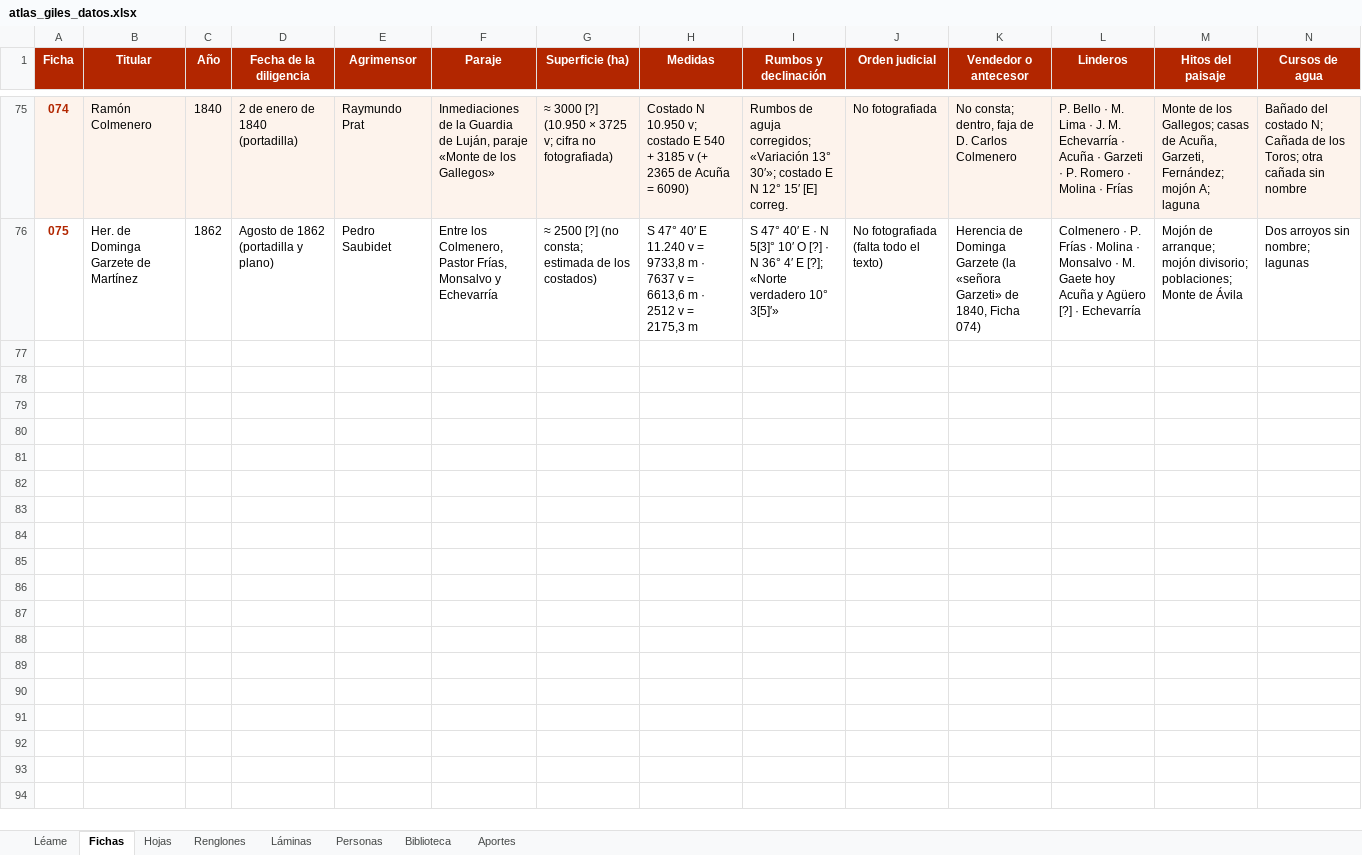
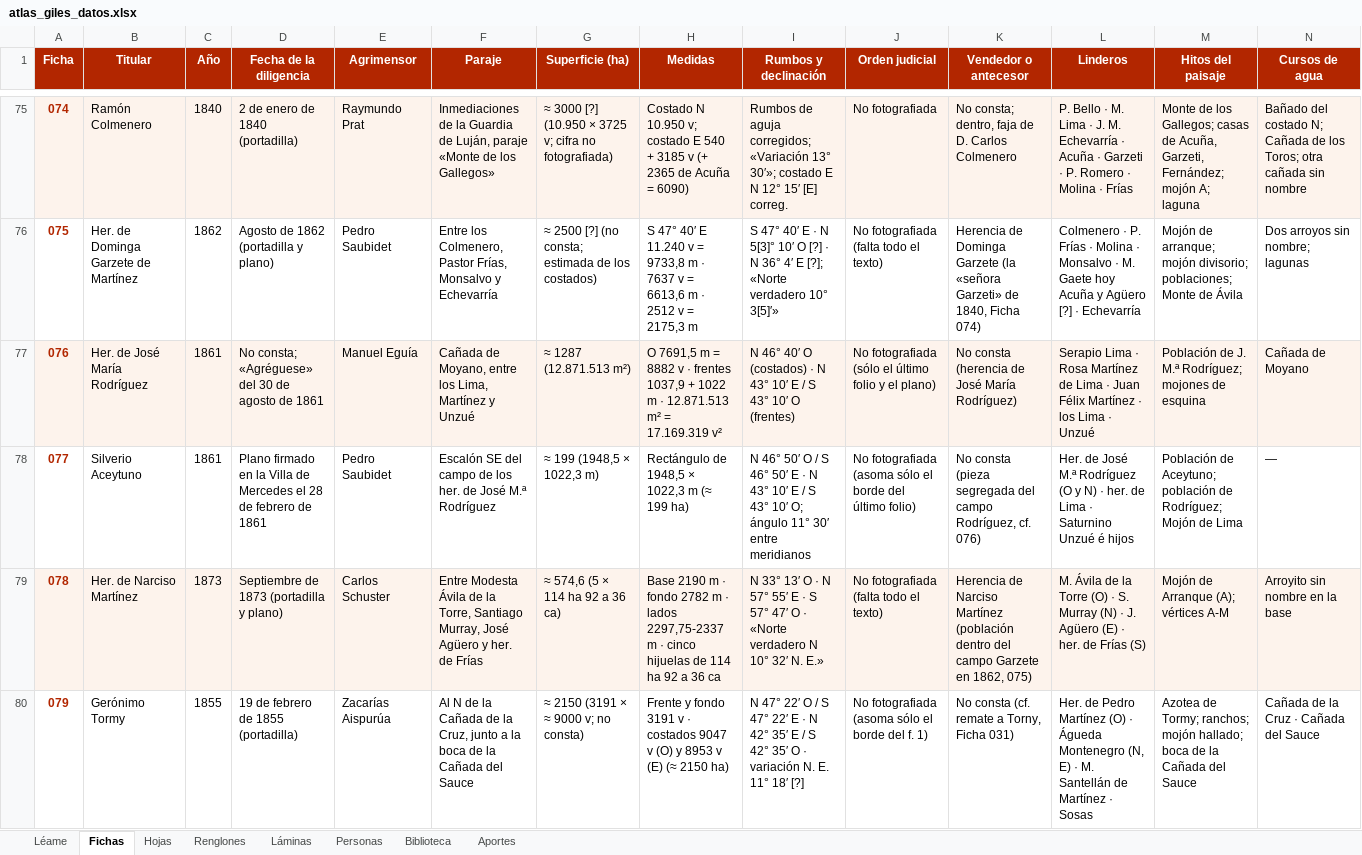
Before and after one commit to surtecto/atlas-mensuras-giles, an Excel workbook: descargas/atlas_giles_datos.xlsx, sheet Fichas, drawn as a sheet; only a part is shown, gaps mark what is left out; values as stored, in another font and other column widths than the file's, no borders; rows hold the shown columns only; the diff names each change by its address in the sheet, - before the commit and + after, or states it on an @@ line.

```diff
--- a/descargas/atlas_giles_datos.xlsx (sheet Fichas)
+++ b/descargas/atlas_giles_datos.xlsx (sheet Fichas)
+row 77: 076 | Her. de José María Rodríguez | 1861 | No consta; «Agréguese» del 30 de agosto de 1861 | Manuel Eguía | Cañada de Moyano, entre los Lima, Martínez y Unzué | ≈ 1287 (12.871.513 m²) | O 7691,5 m = 8882 v · frentes 1037,9 + 1022 m · 12.871.513 m² = 17.169.319 v² | N 46° 40′ O (costados) · N 43° 10′ E / S 43° 10′ O (frentes) | No fotografiada (sólo el último folio y el plano) | No consta (herencia de José María Rodríguez) | Serapio Lima · Rosa Martínez de Lima · Juan Félix Martínez · los Lima · Unzué | Población de J. M.ª Rodríguez; mojones de esquina | Cañada de Moyano
+row 78: 077 | Silverio Aceytuno | 1861 | Plano firmado en la Villa de Mercedes el 28 de febrero de 1861 | Pedro Saubidet | Escalón SE del campo de los her. de José M.ª Rodríguez | ≈ 199 (1948,5 × 1022,3 m) | Rectángulo de 1948,5 × 1022,3 m (≈ 199 ha) | N 46° 50′ O / S 46° 50′ E · N 43° 10′ E / S 43° 10′ O; ángulo 11° 30′ entre meridianos | No fotografiada (asoma sólo el borde del último folio) | No consta (pieza segregada del campo Rodríguez, cf. 076) | Her. de José M.ª Rodríguez (O y N) · her. de Lima · Saturnino Unzué é hijos | Población de Aceytuno; población de Rodríguez; Mojón de Lima | —
+row 79: 078 | Her. de Narciso Martínez | 1873 | Septiembre de 1873 (portadilla y plano) | Carlos Schuster | Entre Modesta Ávila de la Torre, Santiago Murray, José Agüero y her. de Frías | ≈ 574,6 (5 × 114 ha 92 a 36 ca) | Base 2190 m · fondo 2782 m · lados 2297,75-2337 m · cinco hijuelas de 114 ha 92 a 36 ca | N 33° 13′ O · N 57° 55′ E · S 57° 47′ O · «Norte verdadero N 10° 32′ N. E.» | No fotografiada (falta todo el texto) | Herencia de Narciso Martínez (población dentro del campo Garzete en 1862, 075) | M. Ávila de la Torre (O) · S. Murray (N) · J. Agüero (E) · her. de Frías (S) | Mojón de Arranque (A); vértices A-M | Arroyito sin nombre en la base
+row 80: 079 | Gerónimo Tormy | 1855 | 19 de febrero de 1855 (portadilla) | Zacarías Aispurúa | Al N de la Cañada de la Cruz, junto a la boca de la Cañada del Sauce | ≈ 2150 (3191 × ≈ 9000 v; no consta) | Frente y fondo 3191 v · costados 9047 v (O) y 8953 v (E) (≈ 2150 ha) | N 47° 22′ O / S 47° 22′ E · N 42° 35′ E / S 42° 35′ O · variación N. E. 11° 18′ [?] | No fotografiada (asoma sólo el borde del f. 1) | No consta (cf. remate a Torny, Ficha 031) | Her. de Pedro Martínez (O) · Águeda Montenegro (N, E) · M. Santellán de Martínez · Sosas | Azotea de Tormy; ranchos; mojón hallado; boca de la Cañada del Sauce | Cañada de la Cruz · Cañada del Sauce
```
Also changed, not shown: sheet Renglones, sheet Personas, sheet Láminas, sheet Hojas, sheet Léame, 32 other files.
